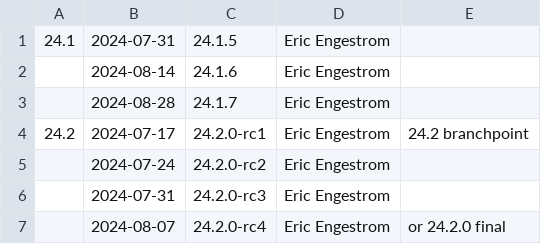
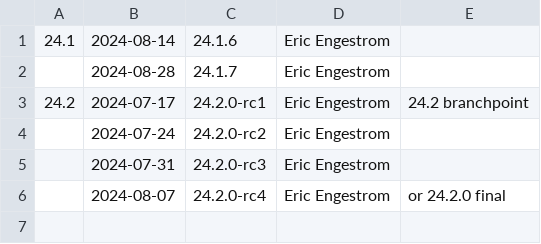
Before and after one commit to wmjb/mesa-trinity, a CSV file: docs/release-calendar.csv, drawn as a sheet.

Commit message:
docs: update calendar for 24.1.5
Part-of: <https://gitlab.freedesktop.org/mesa/mesa/-/merge_requests/30445>

```diff
--- a/docs/release-calendar.csv
+++ b/docs/release-calendar.csv
@@ -1,3 +1,2 @@
-24.1,2024-07-31,24.1.5,Eric Engestrom
-,2024-08-14,24.1.6,Eric Engestrom
+24.1,2024-08-14,24.1.6,Eric Engestrom
 ,2024-08-28,24.1.7,Eric Engestrom
```
